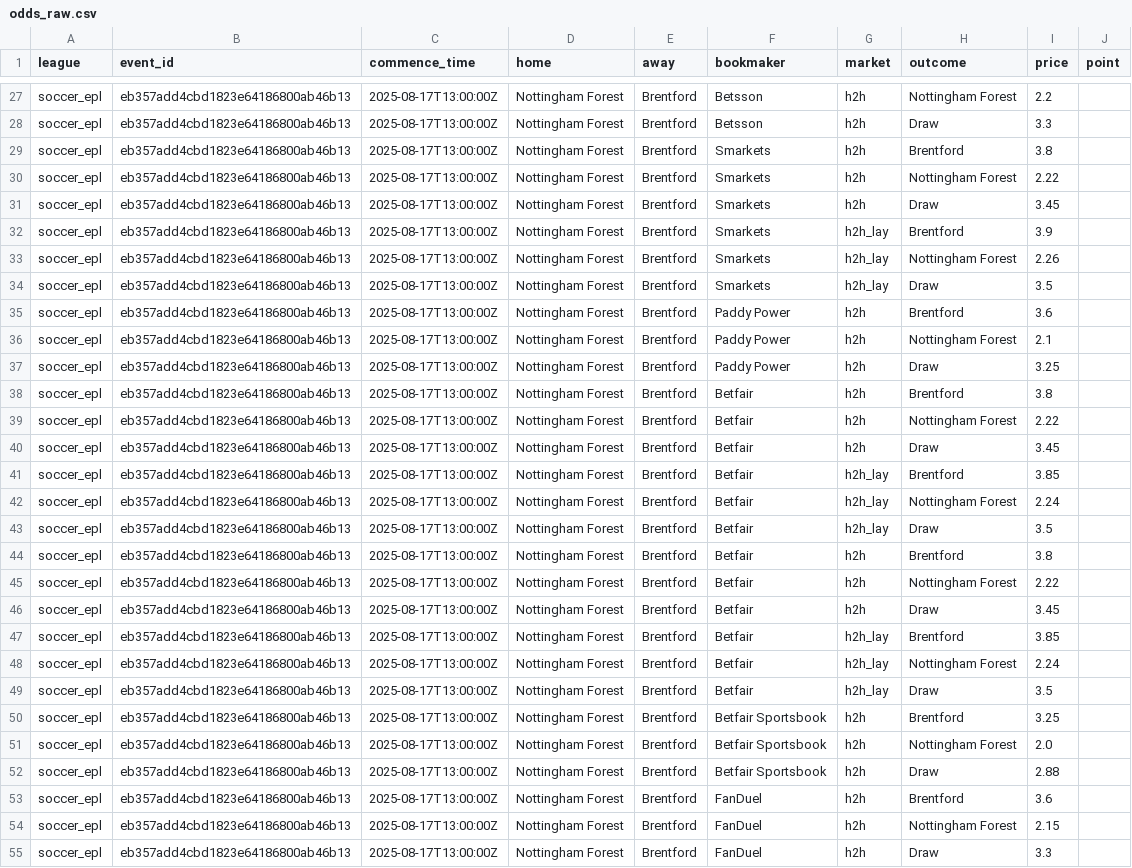
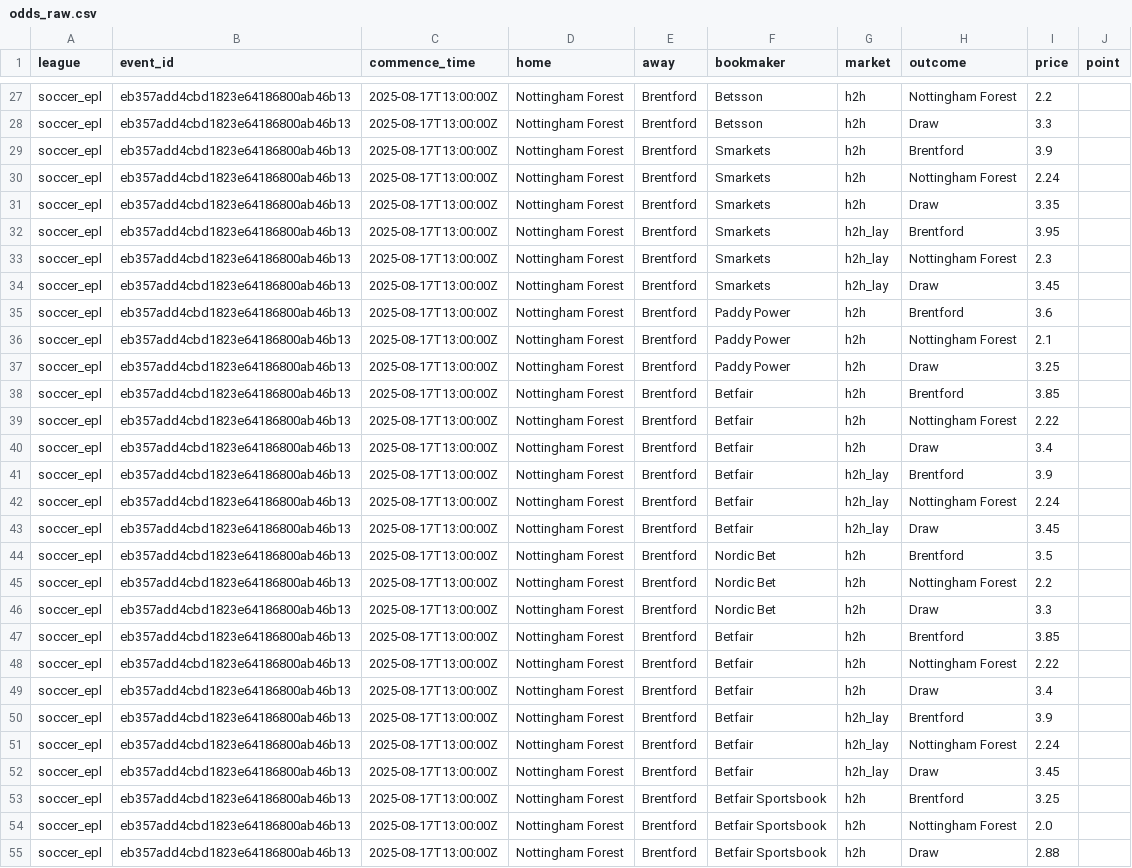
Before and after one commit to victormso-create/ev-football-agents, a CSV file: data/odds_raw.csv, drawn as a sheet; only a part is shown, gaps mark what is left out; the shorter side is filled out with more unchanged rows; the diff covers the shown part only.

```diff
--- a/data/odds_raw.csv
+++ b/data/odds_raw.csv
@@ -28,8 +28,8 @@ soccer_epl,eb357add4cbd1823e64186800ab46b13,2025-08-17T13:00:00Z,Nottingham Fore
 soccer_epl,eb357add4cbd1823e64186800ab46b13,2025-08-17T13:00:00Z,Nottingham Forest,Brentford,Betsson,h2h,Draw,3.3,
-soccer_epl,eb357add4cbd1823e64186800ab46b13,2025-08-17T13:00:00Z,Nottingham Forest,Brentford,Smarkets,h2h,Brentford,3.8,
-soccer_epl,eb357add4cbd1823e64186800ab46b13,2025-08-17T13:00:00Z,Nottingham Forest,Brentford,Smarkets,h2h,Nottingham Forest,2.22,
-soccer_epl,eb357add4cbd1823e64186800ab46b13,2025-08-17T13:00:00Z,Nottingham Forest,Brentford,Smarkets,h2h,Draw,3.45,
-soccer_epl,eb357add4cbd1823e64186800ab46b13,2025-08-17T13:00:00Z,Nottingham Forest,Brentford,Smarkets,h2h_lay,Brentford,3.9,
-soccer_epl,eb357add4cbd1823e64186800ab46b13,2025-08-17T13:00:00Z,Nottingham Forest,Brentford,Smarkets,h2h_lay,Nottingham Forest,2.26,
-soccer_epl,eb357add4cbd1823e64186800ab46b13,2025-08-17T13:00:00Z,Nottingham Forest,Brentford,Smarkets,h2h_lay,Draw,3.5,
+soccer_epl,eb357add4cbd1823e64186800ab46b13,2025-08-17T13:00:00Z,Nottingham Forest,Brentford,Smarkets,h2h,Brentford,3.9,
+soccer_epl,eb357add4cbd1823e64186800ab46b13,2025-08-17T13:00:00Z,Nottingham Forest,Brentford,Smarkets,h2h,Nottingham Forest,2.24,
+soccer_epl,eb357add4cbd1823e64186800ab46b13,2025-08-17T13:00:00Z,Nottingham Forest,Brentford,Smarkets,h2h,Draw,3.35,
+soccer_epl,eb357add4cbd1823e64186800ab46b13,2025-08-17T13:00:00Z,Nottingham Forest,Brentford,Smarkets,h2h_lay,Brentford,3.95,
+soccer_epl,eb357add4cbd1823e64186800ab46b13,2025-08-17T13:00:00Z,Nottingham Forest,Brentford,Smarkets,h2h_lay,Nottingham Forest,2.3,
+soccer_epl,eb357add4cbd1823e64186800ab46b13,2025-08-17T13:00:00Z,Nottingham Forest,Brentford,Smarkets,h2h_lay,Draw,3.45,
 soccer_epl,eb357add4cbd1823e64186800ab46b13,2025-08-17T13:00:00Z,Nottingham Forest,Brentford,Paddy Power,h2h,Brentford,3.6,
@@ -37,14 +37,17 @@ soccer_epl,eb357add4cbd1823e64186800ab46b13,2025-08-17T13:00:00Z,Nottingham Fore
 soccer_epl,eb357add4cbd1823e64186800ab46b13,2025-08-17T13:00:00Z,Nottingham Forest,Brentford,Paddy Power,h2h,Draw,3.25,
-soccer_epl,eb357add4cbd1823e64186800ab46b13,2025-08-17T13:00:00Z,Nottingham Forest,Brentford,Betfair,h2h,Brentford,3.8,
+soccer_epl,eb357add4cbd1823e64186800ab46b13,2025-08-17T13:00:00Z,Nottingham Forest,Brentford,Betfair,h2h,Brentford,3.85,
 soccer_epl,eb357add4cbd1823e64186800ab46b13,2025-08-17T13:00:00Z,Nottingham Forest,Brentford,Betfair,h2h,Nottingham Forest,2.22,
-soccer_epl,eb357add4cbd1823e64186800ab46b13,2025-08-17T13:00:00Z,Nottingham Forest,Brentford,Betfair,h2h,Draw,3.45,
-soccer_epl,eb357add4cbd1823e64186800ab46b13,2025-08-17T13:00:00Z,Nottingham Forest,Brentford,Betfair,h2h_lay,Brentford,3.85,
+soccer_epl,eb357add4cbd1823e64186800ab46b13,2025-08-17T13:00:00Z,Nottingham Forest,Brentford,Betfair,h2h,Draw,3.4,
+soccer_epl,eb357add4cbd1823e64186800ab46b13,2025-08-17T13:00:00Z,Nottingham Forest,Brentford,Betfair,h2h_lay,Brentford,3.9,
 soccer_epl,eb357add4cbd1823e64186800ab46b13,2025-08-17T13:00:00Z,Nottingham Forest,Brentford,Betfair,h2h_lay,Nottingham Forest,2.24,
-soccer_epl,eb357add4cbd1823e64186800ab46b13,2025-08-17T13:00:00Z,Nottingham Forest,Brentford,Betfair,h2h_lay,Draw,3.5,
-soccer_epl,eb357add4cbd1823e64186800ab46b13,2025-08-17T13:00:00Z,Nottingham Forest,Brentford,Betfair,h2h,Brentford,3.8,
+soccer_epl,eb357add4cbd1823e64186800ab46b13,2025-08-17T13:00:00Z,Nottingham Forest,Brentford,Betfair,h2h_lay,Draw,3.45,
+soccer_epl,eb357add4cbd1823e64186800ab46b13,2025-08-17T13:00:00Z,Nottingham Forest,Brentford,Nordic Bet,h2h,Brentford,3.5,
+soccer_epl,eb357add4cbd1823e64186800ab46b13,2025-08-17T13:00:00Z,Nottingham Forest,Brentford,Nordic Bet,h2h,Nottingham Forest,2.2,
+soccer_epl,eb357add4cbd1823e64186800ab46b13,2025-08-17T13:00:00Z,Nottingham Forest,Brentford,Nordic Bet,h2h,Draw,3.3,
+soccer_epl,eb357add4cbd1823e64186800ab46b13,2025-08-17T13:00:00Z,Nottingham Forest,Brentford,Betfair,h2h,Brentford,3.85,
 soccer_epl,eb357add4cbd1823e64186800ab46b13,2025-08-17T13:00:00Z,Nottingham Forest,Brentford,Betfair,h2h,Nottingham Forest,2.22,
-soccer_epl,eb357add4cbd1823e64186800ab46b13,2025-08-17T13:00:00Z,Nottingham Forest,Brentford,Betfair,h2h,Draw,3.45,
-soccer_epl,eb357add4cbd1823e64186800ab46b13,2025-08-17T13:00:00Z,Nottingham Forest,Brentford,Betfair,h2h_lay,Brentford,3.85,
+soccer_epl,eb357add4cbd1823e64186800ab46b13,2025-08-17T13:00:00Z,Nottingham Forest,Brentford,Betfair,h2h,Draw,3.4,
+soccer_epl,eb357add4cbd1823e64186800ab46b13,2025-08-17T13:00:00Z,Nottingham Forest,Brentford,Betfair,h2h_lay,Brentford,3.9,
 soccer_epl,eb357add4cbd1823e64186800ab46b13,2025-08-17T13:00:00Z,Nottingham Forest,Brentford,Betfair,h2h_lay,Nottingham Forest,2.24,
-soccer_epl,eb357add4cbd1823e64186800ab46b13,2025-08-17T13:00:00Z,Nottingham Forest,Brentford,Betfair,h2h_lay,Draw,3.5,
+soccer_epl,eb357add4cbd1823e64186800ab46b13,2025-08-17T13:00:00Z,Nottingham Forest,Brentford,Betfair,h2h_lay,Draw,3.45,
 soccer_epl,eb357add4cbd1823e64186800ab46b13,2025-08-17T13:00:00Z,Nottingham Forest,Brentford,Betfair Sportsbook,h2h,Brentford,3.25,
```
Also changed, not shown: 3 added rows and 130 edited cells elsewhere in this file, data/agg_h2h.csv, data/export_for_excel.csv.
